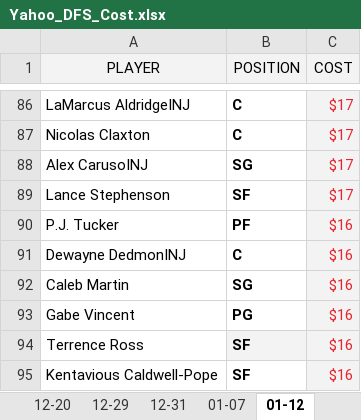
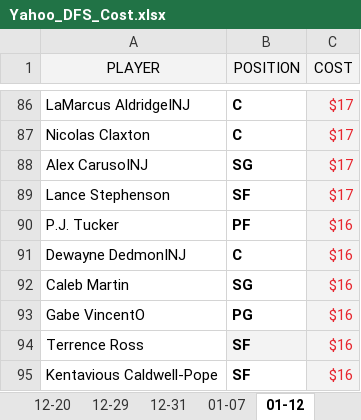
Before and after one commit to ZTFisme/Data-Sets, an Excel workbook: Yahoo_DFS_Cost.xlsx, sheet 01-12, drawn as a sheet; only a part is shown, gaps mark what is left out; values as stored, in another font and other column widths than the file's, no borders; the diff names each change by its address in the sheet, - before the commit and + after, or states it on an @@ line.

Commit message:
Add files via upload

```diff
--- a/Yahoo_DFS_Cost.xlsx (sheet 01-12)
+++ b/Yahoo_DFS_Cost.xlsx (sheet 01-12)
-A93 (PLAYER): Gabe Vincent
+A93 (PLAYER): Gabe VincentO
```
